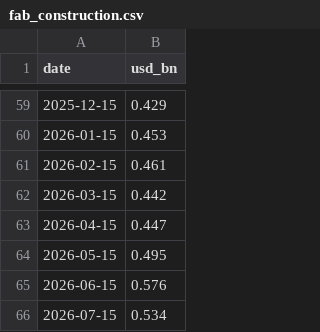
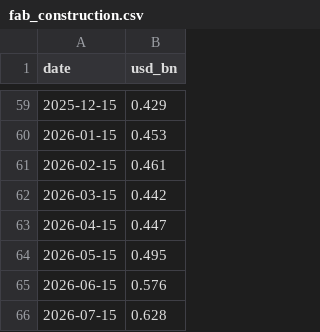
Before and after one commit to jrh-mann/jrh-mann.github.io, a CSV file: tokenomics/static/fab_construction.csv, drawn as a sheet; only a part is shown, gaps mark what is left out.

```diff
--- a/tokenomics/static/fab_construction.csv
+++ b/tokenomics/static/fab_construction.csv
@@ -65,2 +65,2 @@ date,usd_bn
 2026-06-15,0.576
-2026-07-15,0.534
+2026-07-15,0.628
```
Also changed, not shown: 1 other file.
